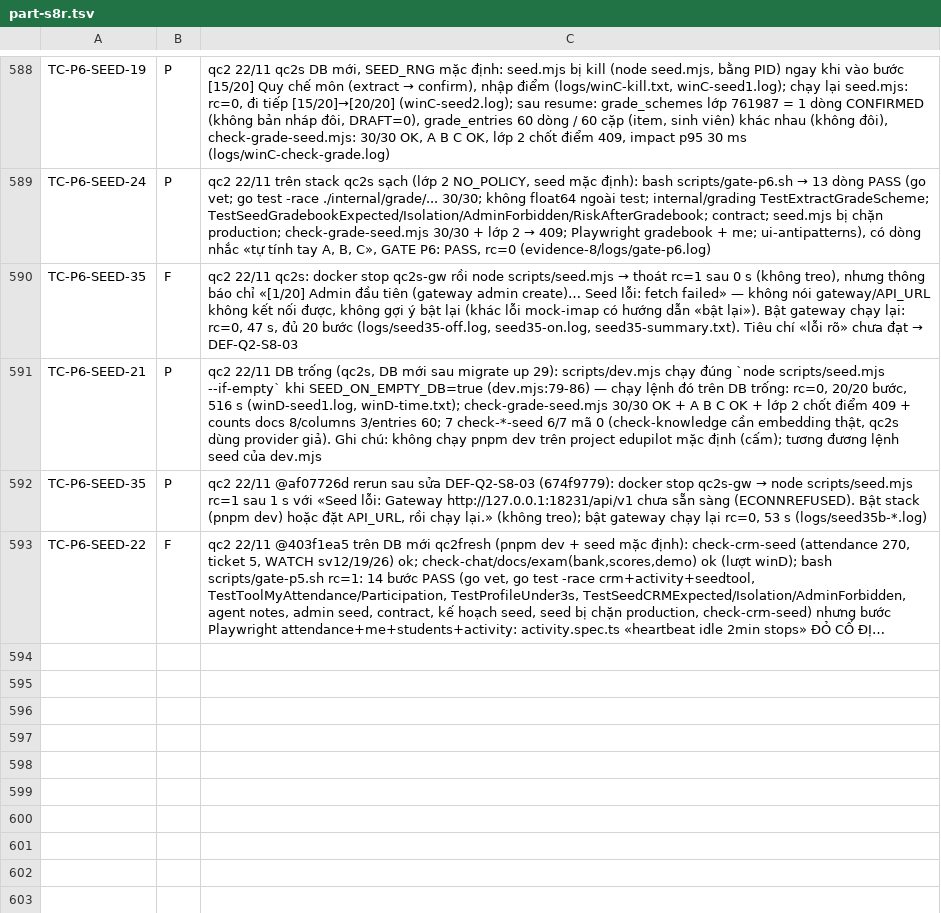
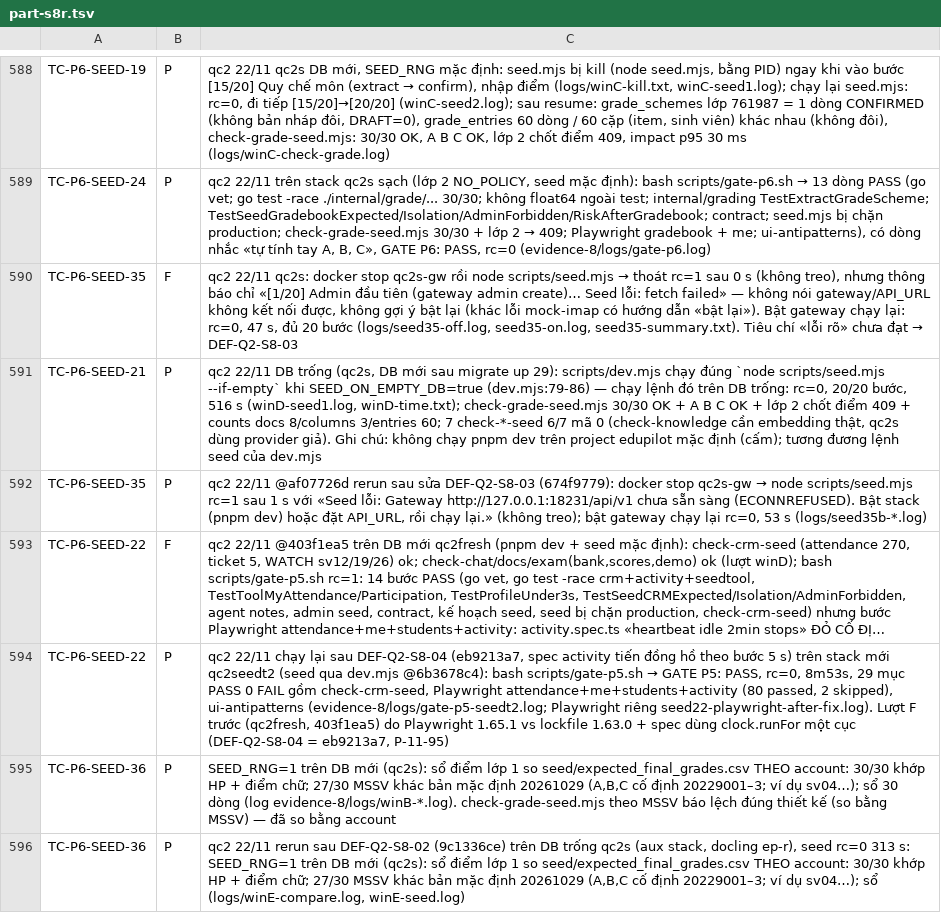
Before and after one commit to kagamikuro1024/EduPilot-v2, a TSV file: docs/regression/evidence-8/part-s8r.tsv, drawn as a sheet; only a part is shown, gaps mark what is left out; long unchanged cells end in …; the diff names each change by its address in the sheet, - before the commit and + after, or states it on an @@ line.

Commit message:
qc2 22/11: SEED-36 P, SEED-22 P; 10.5 D01-16/D02-20/D04-01/D04-13/D05-04/D07-12 P trên qc2seedt2
- evidence-10.5/s10x2

```diff
--- a/docs/regression/evidence-8/part-s8r.tsv
+++ b/docs/regression/evidence-8/part-s8r.tsv
+row 594: TC-P6-SEED-22 | P | qc2 22/11 chạy lại sau DEF-Q2-S8-04 (eb9213a7, spec activity tiến đồng hồ theo bước 5 s) trên stack mới qc2seedt2 (seed qua dev.mjs @6b3678c4): bash scripts/gate-p5.sh → GATE P5: PASS, rc=0, 8m53s, 29 mục PASS 0 FAIL gồm check-crm-seed, Playwright attendance+me+students+activity (80 passed, 2 skipped), ui-antipatterns (evidence-8/logs/gate-p5-seedt2.log; Playwright riêng seed22-playwright-after-fix.log). Lượt F trước (qc2fresh, 403f1ea5) do Playwright 1.65.1 vs lockfile 1.63.0 + spec dùng clock.runFor một cục (DEF-Q2-S8-04 = eb9213a7, P-11-95)
+row 595: TC-P6-SEED-36 | P | SEED_RNG=1 trên DB mới (qc2s): sổ điểm lớp 1 so seed/expected_final_grades.csv THEO account: 30/30 khớp HP + điểm chữ; 27/30 MSSV khác bản mặc định 20261029 (A,B,C cố định 20229001–3; ví dụ sv04…); sổ 30 dòng (log evidence-8/logs/winB-*.log). check-grade-seed.mjs theo MSSV báo lệch đúng thiết kế (so bằng MSSV) — đã so bằng account
+row 596: TC-P6-SEED-36 | P | qc2 22/11 rerun sau DEF-Q2-S8-02 (9c1336ce) trên DB trống qc2s (aux stack, docling ep-r), seed rc=0 313 s: SEED_RNG=1 trên DB mới (qc2s): sổ điểm lớp 1 so seed/expected_final_grades.csv THEO account: 30/30 khớp HP + điểm chữ; 27/30 MSSV khác bản mặc định 20261029 (A,B,C cố định 20229001–3; ví dụ sv04…); sổ (logs/winE-compare.log, winE-seed.log)
```
Also changed, not shown: 30 other files.
